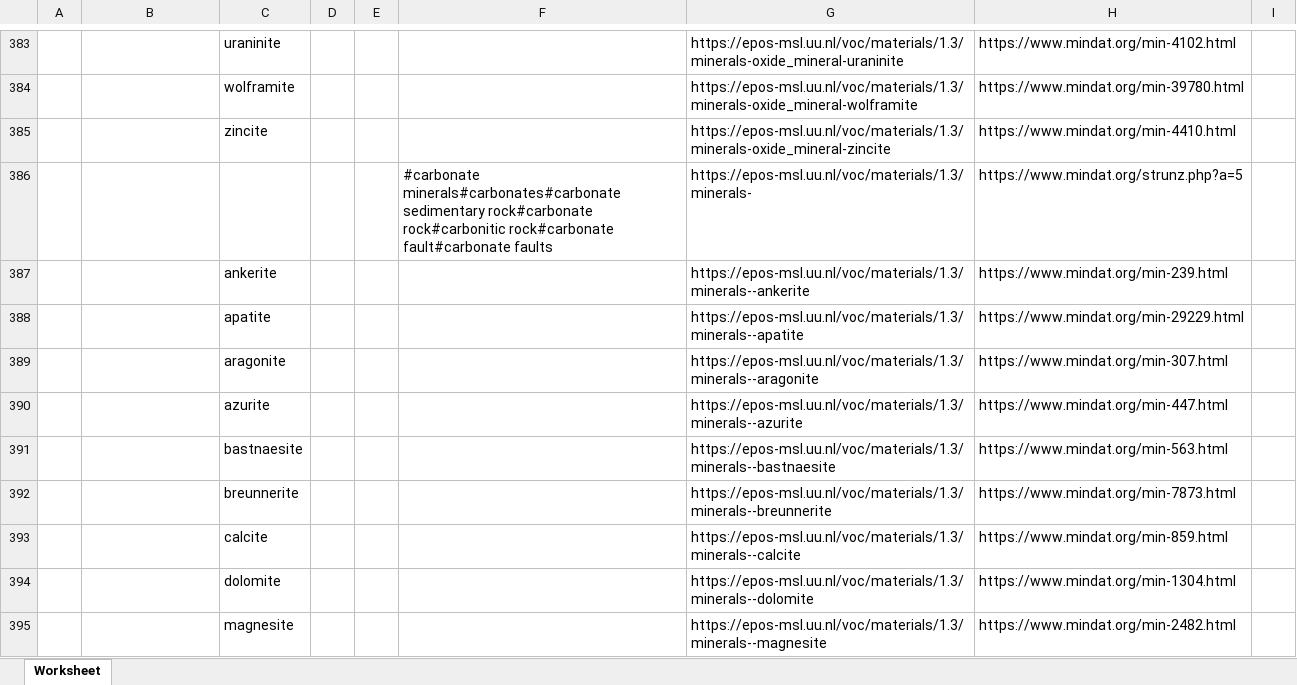
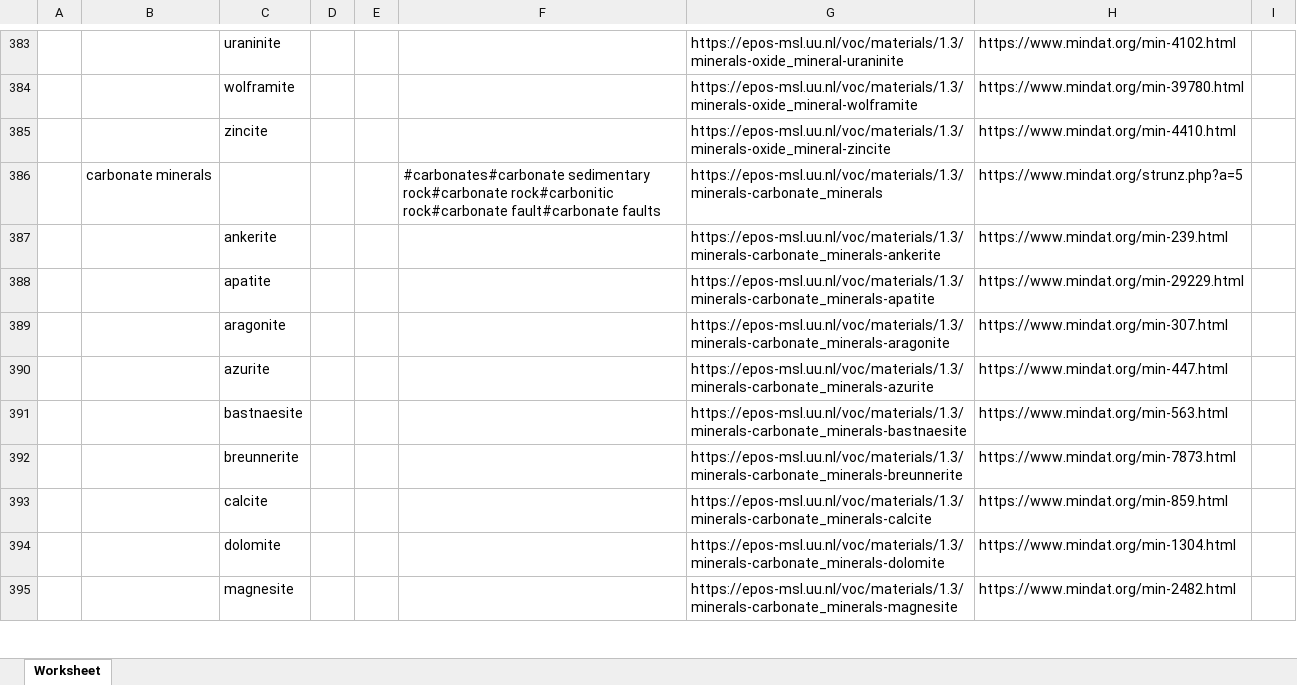
Before and after one commit to UtrechtUniversity/msl_vocabularies, an Excel workbook: vocabularies/materials/1.3/materials_1-3.xlsx, sheet Worksheet, drawn as a sheet; only a part is shown, gaps mark what is left out; values as stored, in another font and other column widths than the file's, no borders; the diff covers the shown part only; the diff names each change by its address in the sheet, - before the commit and + after, or states it on an @@ line.

Commit message:
fix empty term in materials vocab

```diff
--- a/vocabularies/materials/1.3/materials_1-3.xlsx (sheet Worksheet)
+++ b/vocabularies/materials/1.3/materials_1-3.xlsx (sheet Worksheet)
-B386: (empty)
+B386: carbonate minerals
-F386: #carbonate minerals#carbonates#carbonate sedimentary rock#carbonate…
+F386: #carbonates#carbonate sedimentary rock#carbonate…
-G386: https://epos-msl.uu.nl/voc/materials/1.3/minerals-
+G386: https://epos-msl.uu.nl/voc/materials/1.3/minerals-carbonate_minerals
-G387: https://epos-msl.uu.nl/voc/materials/1.3/minerals--ankerite
+G387: https://epos-msl.uu.nl/voc/materials/1.3/minerals-carbonate_minerals-ankerite
-G388: https://epos-msl.uu.nl/voc/materials/1.3/minerals--apatite
+G388: https://epos-msl.uu.nl/voc/materials/1.3/minerals-carbonate_minerals-apatite
-G389: https://epos-msl.uu.nl/voc/materials/1.3/minerals--aragonite
+G389: https://epos-msl.uu.nl/voc/materials/1.3/minerals-carbonate_minerals-aragonite
-G390: https://epos-msl.uu.nl/voc/materials/1.3/minerals--azurite
+G390: https://epos-msl.uu.nl/voc/materials/1.3/minerals-carbonate_minerals-azurite
-G391: https://epos-msl.uu.nl/voc/materials/1.3/minerals--bastnaesite
+G391: https://epos-msl.uu.nl/voc/materials/1.3/minerals-carbonate_minerals-bastnaesite
-G392: https://epos-msl.uu.nl/voc/materials/1.3/minerals--breunnerite
+G392: https://epos-msl.uu.nl/voc/materials/1.3/minerals-carbonate_minerals-breunnerite
-G393: https://epos-msl.uu.nl/voc/materials/1.3/minerals--calcite
+G393: https://epos-msl.uu.nl/voc/materials/1.3/minerals-carbonate_minerals-calcite
-G394: https://epos-msl.uu.nl/voc/materials/1.3/minerals--dolomite
+G394: https://epos-msl.uu.nl/voc/materials/1.3/minerals-carbonate_minerals-dolomite
-G395: https://epos-msl.uu.nl/voc/materials/1.3/minerals--magnesite
+G395: https://epos-msl.uu.nl/voc/materials/1.3/minerals-carbonate_minerals-magnesite
```
Also changed, not shown: 9 edited cells elsewhere in this sheet, 4 other files.
